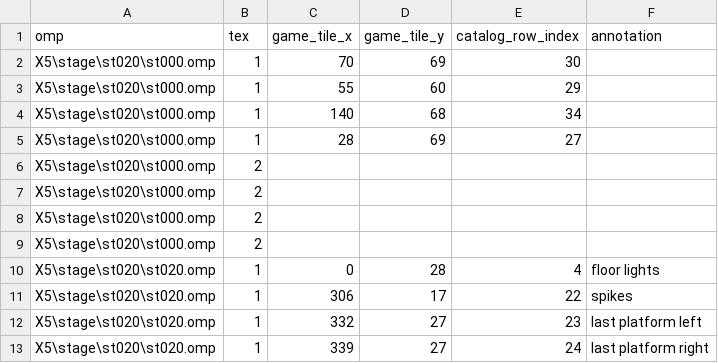
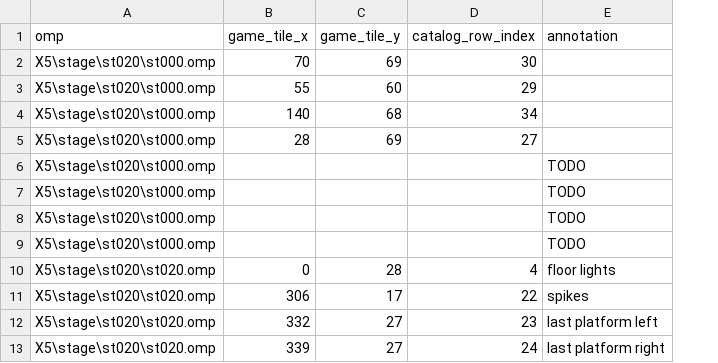
Before and after one commit to twig/megaman-x-legacy-collection-x4-x5-x6-sprite-extractor, a CSV file: game-exe-stagelayout-offset-finder.csv, drawn as a sheet; removed rows and columns are numbered as before the commit, all else as after; the diff names each change by its address in the sheet, - before the commit and + after, or states it on an @@ line.

Commit message:
- updated game-exe-stagelayout-offset-finder.csv - added notes for how to implement extract_layout_for_omp.py

```diff
--- a/game-exe-stagelayout-offset-finder.csv
+++ b/game-exe-stagelayout-offset-finder.csv
-column B (tex), rows 2-13: 1 | 1 | 1 | 1 | 2 | 2 | 2 | 2 | 1 | 1 | 1 | 1
-E6:E9 (annotation): (empty)
+E6:E9 (annotation): TODO
```
Also changed, not shown: 1 other file.
